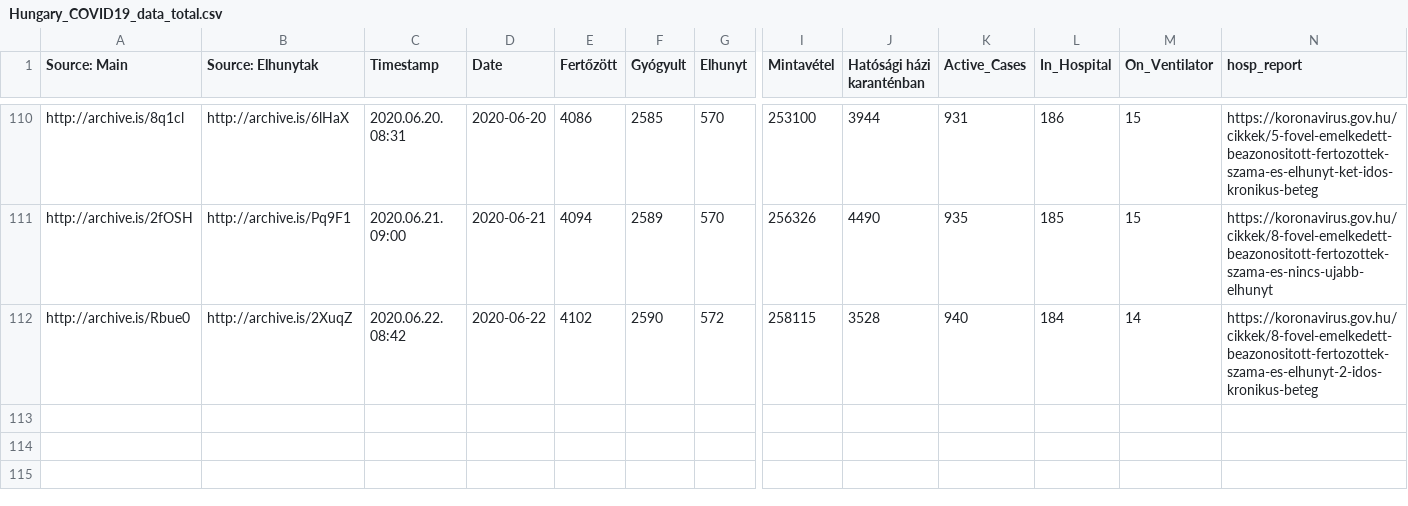
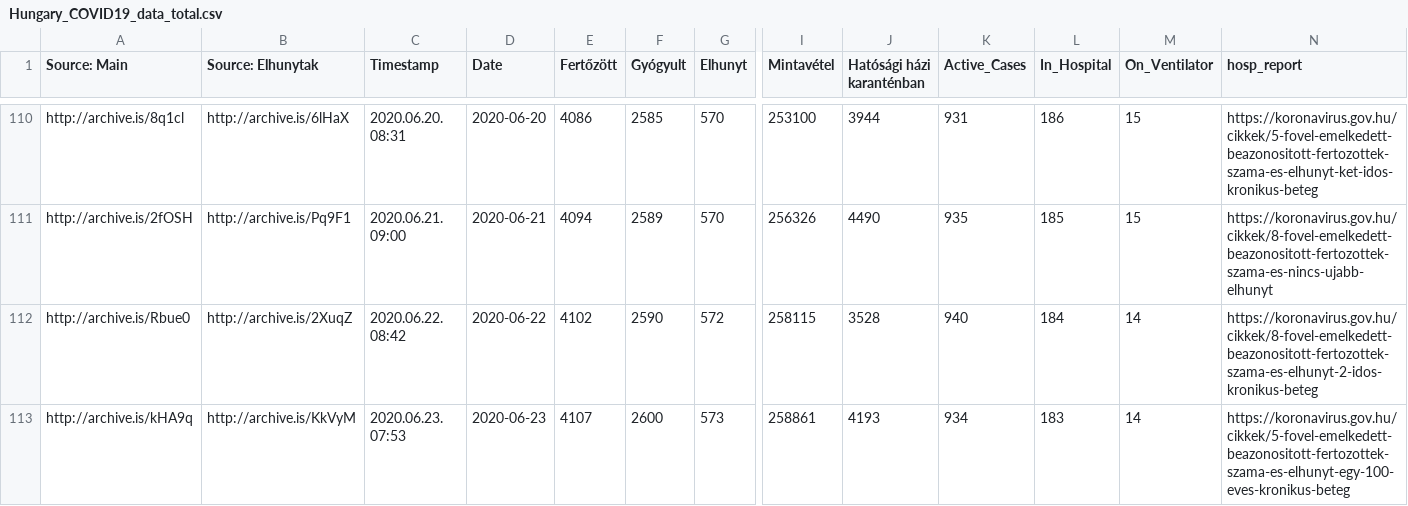
Before and after one commit to nickgon/Hungary-COVID19-Data, a CSV file: Hungary_COVID19_data_total.csv, drawn as a sheet; only a part is shown, gaps mark what is left out; rows hold the shown columns only; the diff names each change by its address in the sheet, - before the commit and + after, or states it on an @@ line.

Commit message:
June 23 Data

```diff
--- a/Hungary_COVID19_data_total.csv
+++ b/Hungary_COVID19_data_total.csv
+row 113: http://archive.is/kHA9q | http://archive.is/KkVyM | 2020.06.23. 07:53 | 2020-06-23 | 4107 | 2600 | 573 | 258861 | 4193 | 934 | 183 | 14 | https://koronavirus.gov.hu/cikkek/5-fovel-emelkedett-beazonositott-fertozottek-szama-es-elhunyt-egy-100-eves-kronikus-beteg
```
Also changed, not shown: Hungary_COVID19_data_by_county.csv, Hungary_COVID19_death_details.csv, 1 other file.
